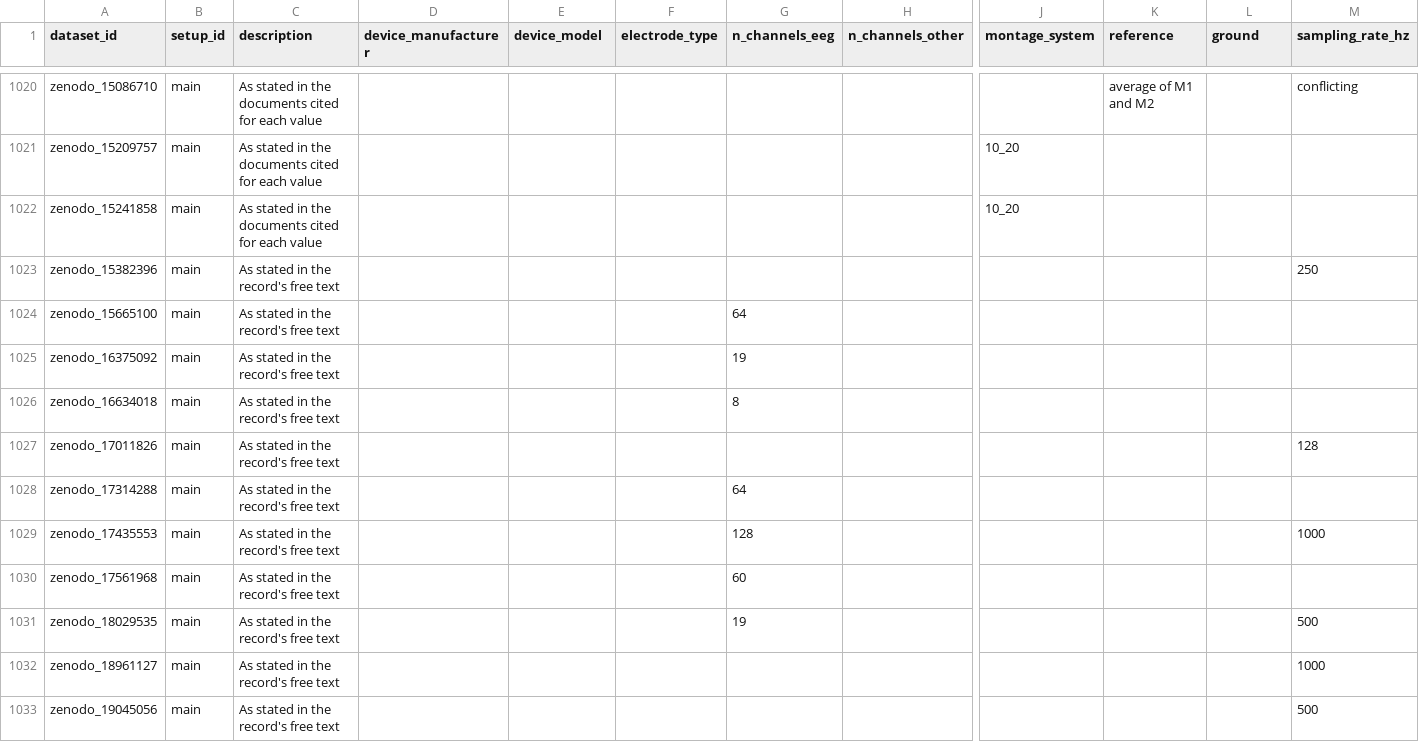
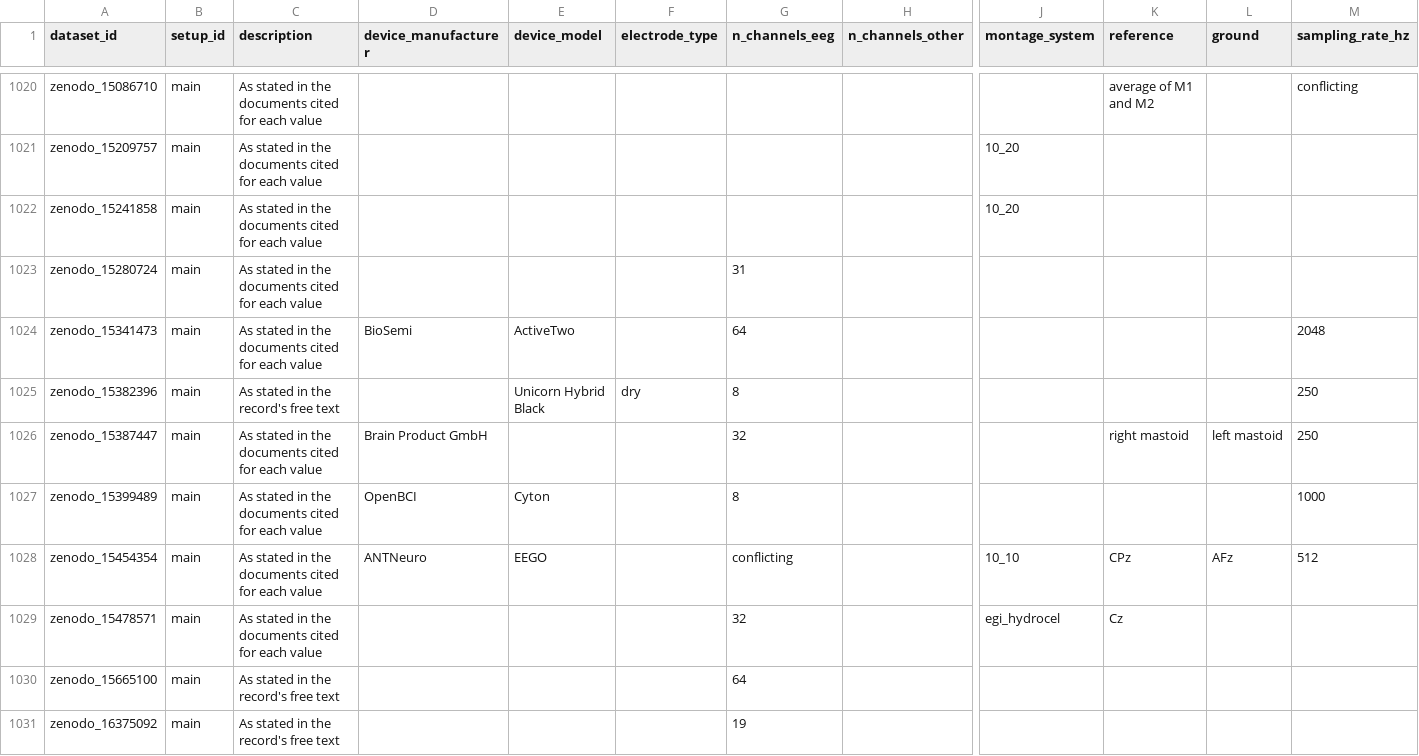
Before and after one commit to itoten/eeg_dataset_db, a CSV file: data/acquisition_setups.csv, drawn as a sheet; only a part is shown, gaps mark what is left out; the shorter side is filled out with more unchanged rows; addresses are those after the commit; rows hold the shown columns only; the diff names each change by its address in the sheet, - before the commit and + after, or states it on an @@ line.

```diff
--- a/data/acquisition_setups.csv
+++ b/data/acquisition_setups.csv
+row 1023: zenodo_15280724 | main | As stated in the documents cited for each value |  |  |  | 31
+row 1024: zenodo_15341473 | main | As stated in the documents cited for each value | BioSemi | ActiveTwo |  | 64 |  |  |  |  | 2048
-E1025 (device_model): (empty)
+E1025 (device_model): Unicorn Hybrid Black
-F1025 (electrode_type): (empty)
+F1025 (electrode_type): dry
-G1025 (n_channels_eeg): (empty)
+G1025 (n_channels_eeg): 8
+row 1026: zenodo_15387447 | main | As stated in the documents cited for each value | Brain Product GmbH |  |  | 32 |  |  | right mastoid | left mastoid | 250
+row 1027: zenodo_15399489 | main | As stated in the documents cited for each value | OpenBCI | Cyton |  | 8 |  |  |  |  | 1000
+row 1028: zenodo_15454354 | main | As stated in the documents cited for each value | ANTNeuro | EEGO |  | conflicting |  | 10_10 | CPz | AFz | 512
+row 1029: zenodo_15478571 | main | As stated in the documents cited for each value |  |  |  | 32 |  | egi_hydrocel | Cz
```
Also changed, not shown: data/annotations.csv, data/dataset_sources.csv, 10 other files.
